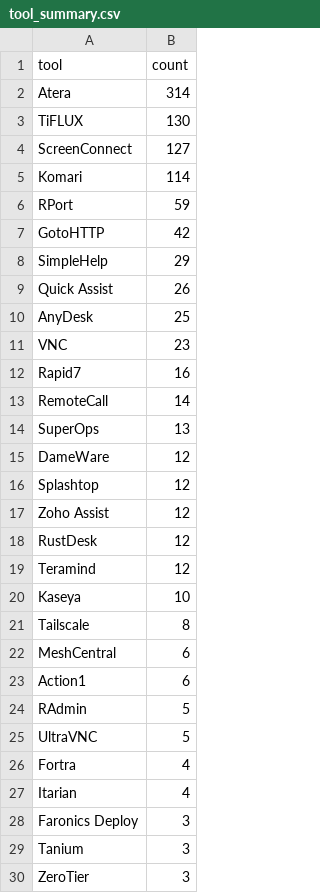
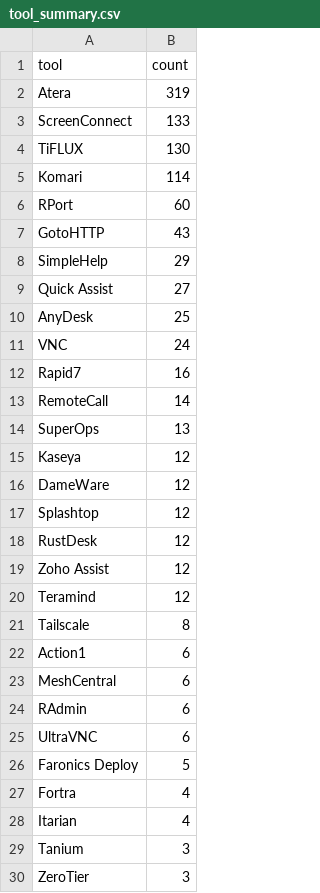
Before and after one commit to Threat-Hunting-Journal/RMM-Tool-Tracking, a CSV file: docs/tool_summary.csv, drawn as a sheet; only a part is shown; the diff covers the shown part only.

```diff
--- a/docs/tool_summary.csv
+++ b/docs/tool_summary.csv
@@ -1,12 +1,12 @@
 tool,count
-Atera,314
+Atera,319
+ScreenConnect,133
 TiFLUX,130
-ScreenConnect,127
 Komari,114
-RPort,59
-GotoHTTP,42
+RPort,60
+GotoHTTP,43
 SimpleHelp,29
-Quick Assist,26
+Quick Assist,27
 AnyDesk,25
-VNC,23
+VNC,24
 Rapid7,16
@@ -14,16 +14,16 @@ RemoteCall,14
 SuperOps,13
+Kaseya,12
 DameWare,12
 Splashtop,12
+RustDesk,12
 Zoho Assist,12
-RustDesk,12
 Teramind,12
-Kaseya,10
 Tailscale,8
+Action1,6
 MeshCentral,6
-Action1,6
-RAdmin,5
-UltraVNC,5
+RAdmin,6
+UltraVNC,6
+Faronics Deploy,5
 Fortra,4
 Itarian,4
-Faronics Deploy,3
 Tanium,3
```
Also changed, not shown: 1 added row and 1 removed row elsewhere in this file, docs/findings.csv, findings.csv, 1 other file.
